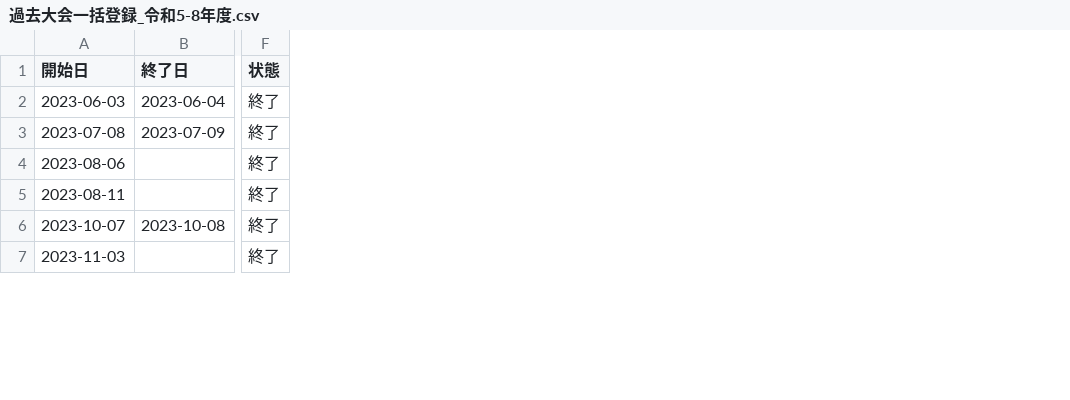
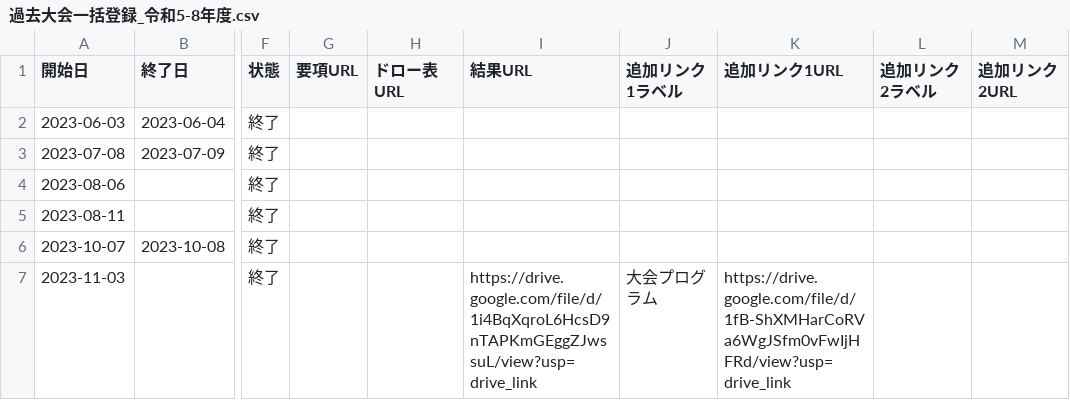
Before and after one commit to ishikawa-boundtennis/ishikawa-boundtennis.github.io, a CSV file: data/過去大会一括登録_令和5-8年度.csv, drawn as a sheet; only a part is shown, gaps mark what is left out; the diff covers the shown part only; the diff names each change by its address in the sheet, - before the commit and + after, or states it on an @@ line.

```diff
--- a/data/過去大会一括登録_令和5-8年度.csv
+++ b/data/過去大会一括登録_令和5-8年度.csv
+column G (要項URL), empty
+column H (ドロー表URL), empty
+column I (結果URL), row 7: https://drive.google.com/file/d/1i4BqXqroL6HcsD9nTAPKmGEggZJwssuL/view?usp=drive_link
+column J (追加リンク1ラベル), row 7: 大会プログラム
+column K (追加リンク1URL), row 7: https://drive.google.com/file/d/1fB-ShXMHarCoRVa6WgJSfm0vFwIjHFRd/view?usp=drive_link
+column L (追加リンク2ラベル), empty
+column M (追加リンク2URL), empty
```
Also changed, not shown: 3 added rows elsewhere in this file, 1 other file.
